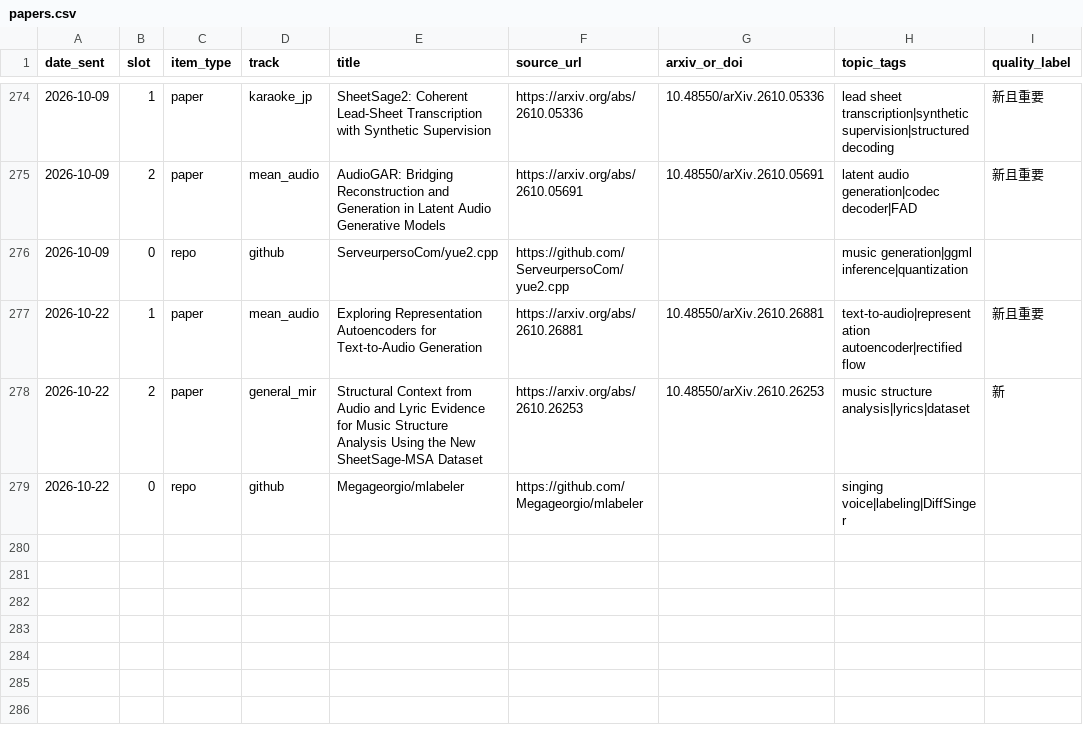
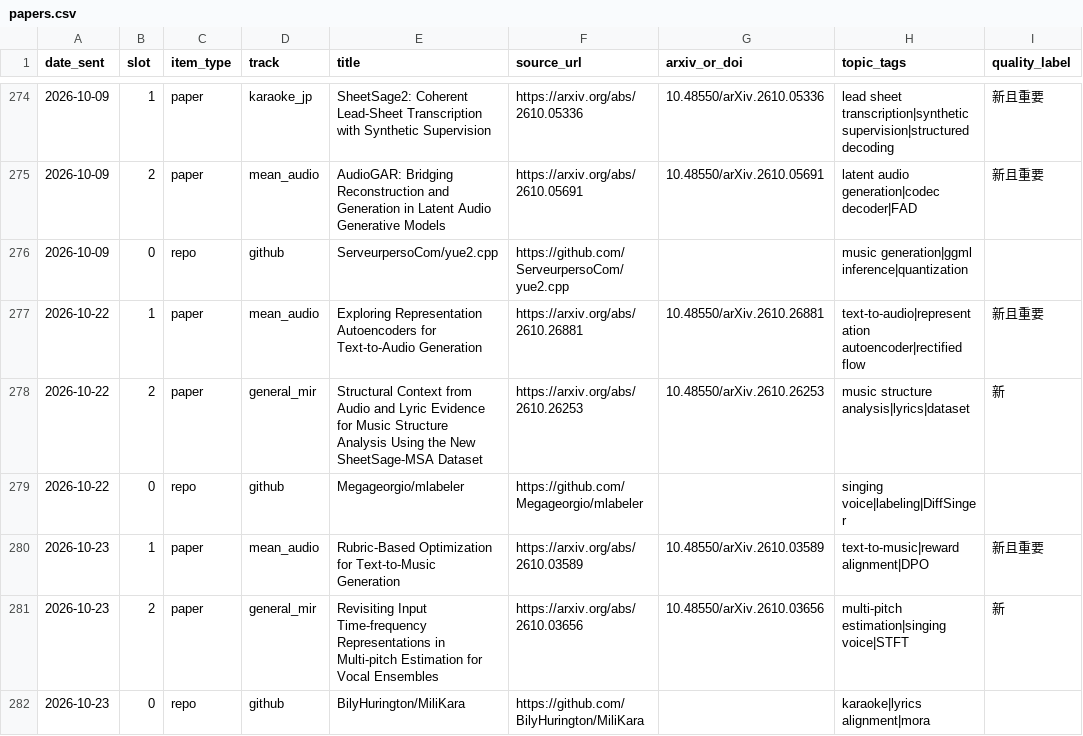
Before and after one commit to Lanternko/mir-paper-digest, a CSV file: data/papers.csv, drawn as a sheet; only a part is shown, gaps mark what is left out; the diff names each change by its address in the sheet, - before the commit and + after, or states it on an @@ line.

```diff
--- a/data/papers.csv
+++ b/data/papers.csv
+row 280: 2026-10-23 | 1 | paper | mean_audio | Rubric-Based Optimization for Text-to-Music Generation | https://arxiv.org/abs/2610.03589 | 10.48550/arXiv.2610.03589 | text-to-music|reward alignment|DPO | 新且重要
+row 281: 2026-10-23 | 2 | paper | general_mir | Revisiting Input Time-frequency Representations in Multi-pitch Estimation for Vocal Ensembles | https://arxiv.org/abs/2610.03656 | 10.48550/arXiv.2610.03656 | multi-pitch estimation|singing voice|STFT | 新
+row 282: 2026-10-23 | 0 | repo | github | BilyHurington/MiliKara | https://github.com/BilyHurington/MiliKara |  | karaoke|lyrics alignment|mora
```
Also changed, not shown: 3 other files.
